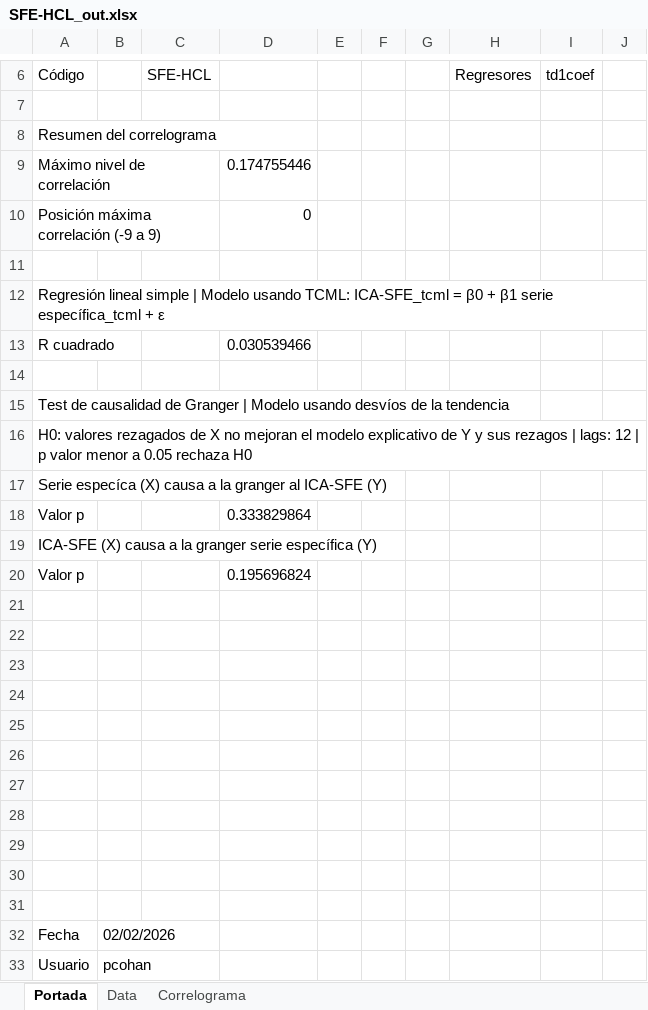
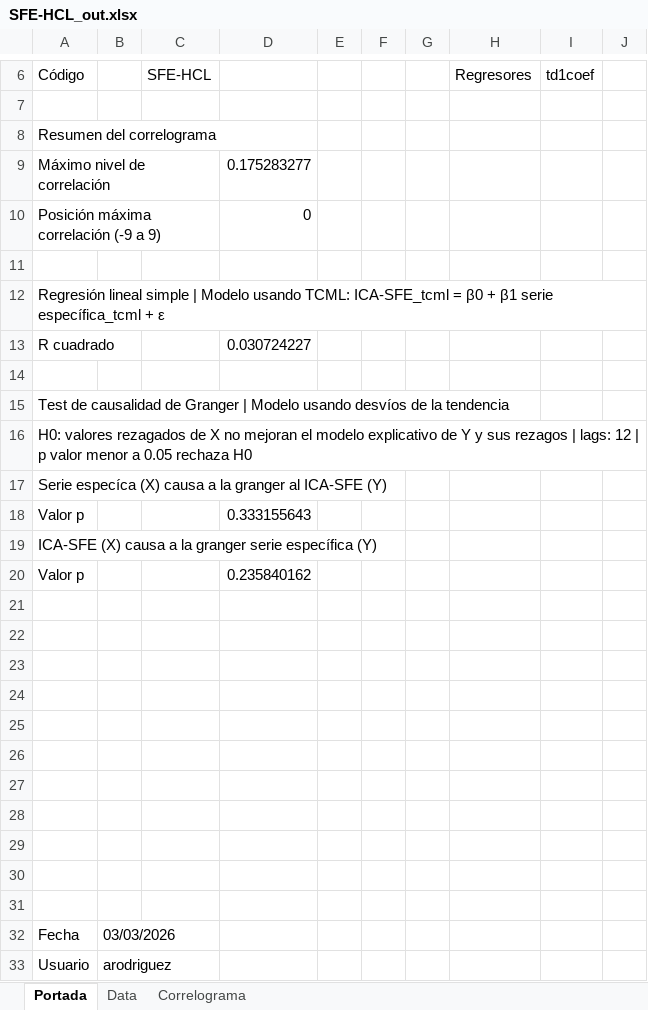
Before and after one commit to CES-BCSF/ces-bcsf.github.io, an Excel workbook: web_ces/indicadores/SFE-HCL_out.xlsx, sheet Portada, drawn as a sheet; only a part is shown, gaps mark what is left out; values as stored, in another font and other column widths than the file's, no borders; the diff names each change by its address in the sheet, - before the commit and + after, or states it on an @@ line.

```diff
--- a/web_ces/indicadores/SFE-HCL_out.xlsx (sheet Portada)
+++ b/web_ces/indicadores/SFE-HCL_out.xlsx (sheet Portada)
-D9: 0.174755446
+D9: 0.175283277
-D13: 0.030539466
+D13: 0.030724227
-D18: 0.333829864
+D18: 0.333155643
-D20: 0.195696824
+D20: 0.235840162
-B32: 02/02/2026
+B32: 03/03/2026
-B33: pcohan
+B33: arodriguez
```
Also changed, not shown: sheet Data, sheet Correlograma, web_ces/indicadores/ARG-IL4_out.xlsx, 2 other files.
